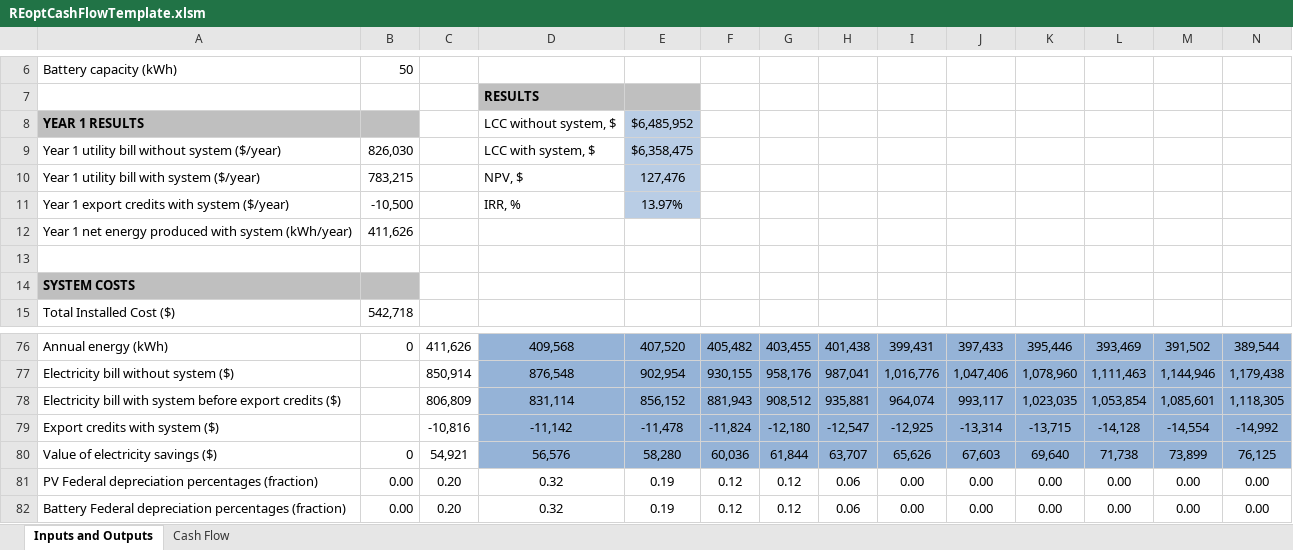
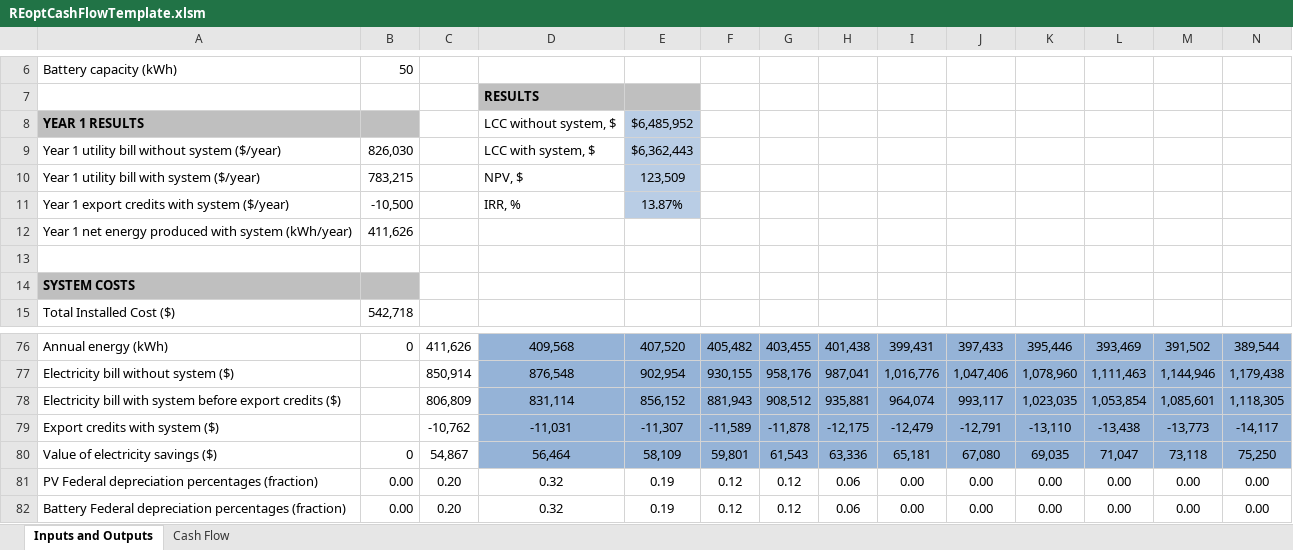
Before and after one commit to NREL/REopt_API, an Excel workbook: proforma/REoptCashFlowTemplate.xlsm, sheet Inputs and Outputs, drawn as a sheet; only a part is shown, gaps mark what is left out; values as stored, in another font and other column widths than the file's, no borders; conditional formats not drawn; removed rows and columns are numbered as before the commit, all else as after; rows hold the shown columns only; the diff names each change by its address in the sheet, - before the commit and + after, or states it on an @@ line.

```diff
--- a/proforma/REoptCashFlowTemplate.xlsm (sheet Inputs and Outputs)
+++ b/proforma/REoptCashFlowTemplate.xlsm (sheet Inputs and Outputs)
-E9: $6,358,475
+E9: $6,362,443
-E10: 127,476
+E10: 123,509
-E11: 13.97%
+E11: 13.87%
-row 79: Export credits with system ($) |  | -10,816 | -11,142 | -11,478 | -11,824 | -12,180 | -12,547 | -12,925 | -13,314 | -13,715 | -14,128 | -14,554 | -14,992
-row 80: Value of electricity savings ($) | 0 | 54,921 | 56,576 | 58,280 | 60,036 | 61,844 | 63,707 | 65,626 | 67,603 | 69,640 | 71,738 | 73,899 | 76,125
+row 79: Export credits with system ($) |  | -10,762 | -11,031 | -11,307 | -11,589 | -11,878 | -12,175 | -12,479 | -12,791 | -13,110 | -13,438 | -13,773 | -14,117
+row 80: Value of electricity savings ($) | 0 | 54,867 | 56,464 | 58,109 | 59,801 | 61,543 | 63,336 | 65,181 | 67,080 | 69,035 | 71,047 | 73,118 | 75,250
```
Also changed, not shown: sheet Cash Flow.
